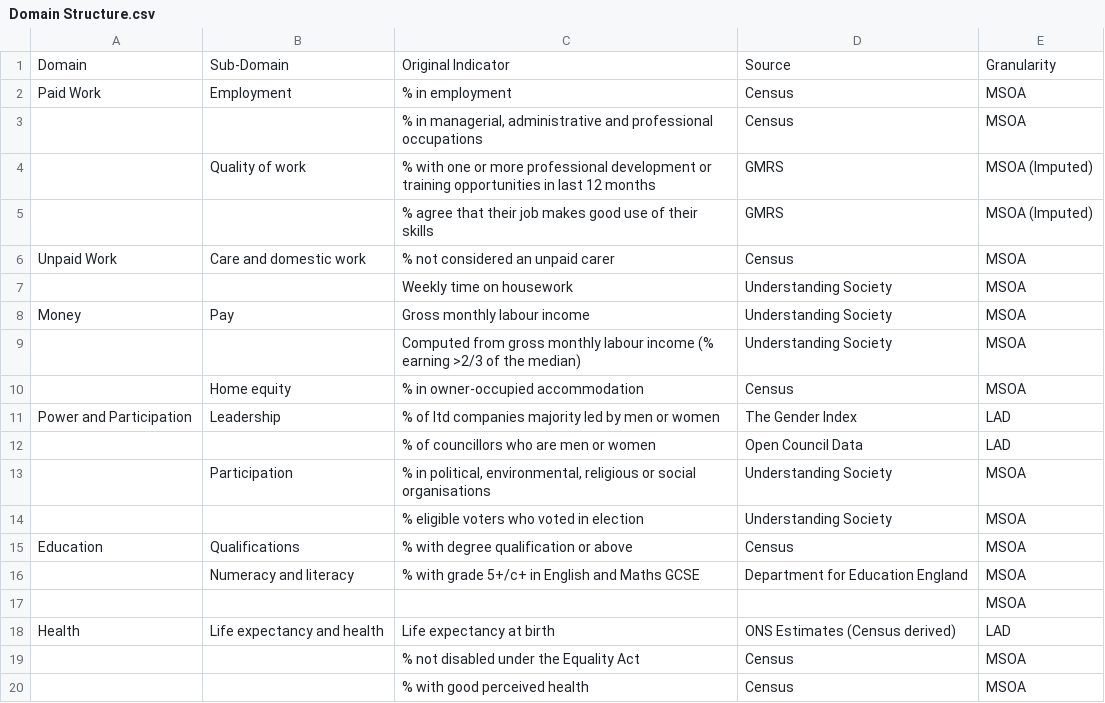
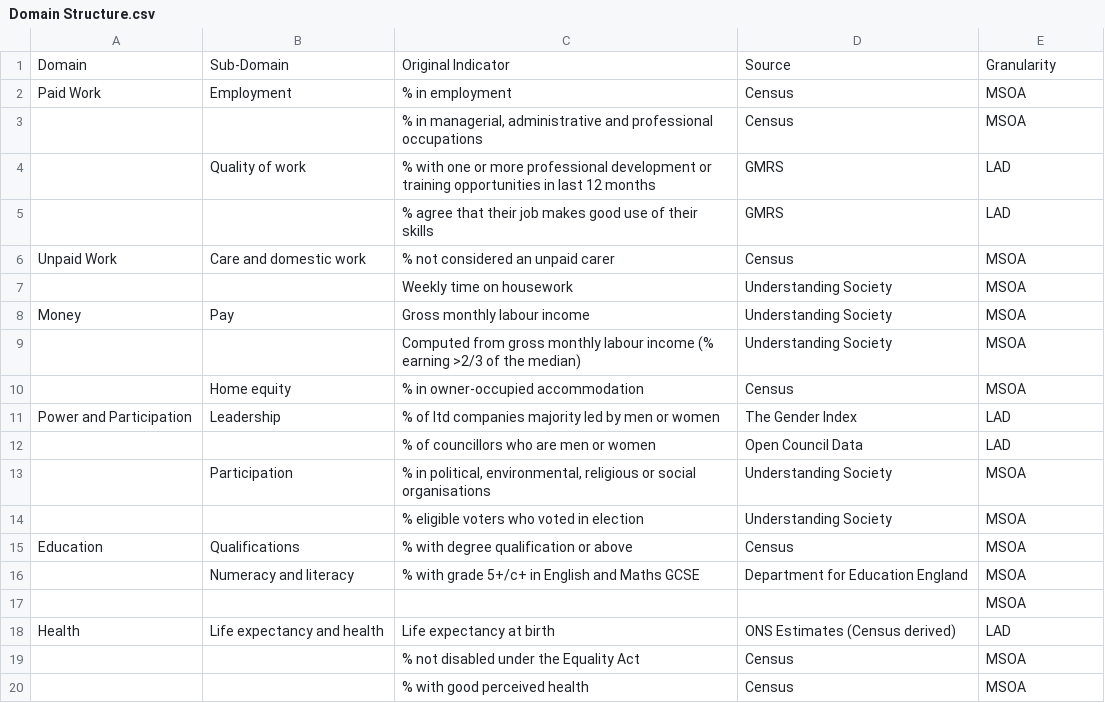
Before and after one commit to charlieuns/Extended-Research-Project, a CSV file: Aggregation and Visualisation/Domain Structure.csv, drawn as a sheet.

Commit message:
Update Domain Structure.csv

```diff
--- a/Aggregation and Visualisation/Domain Structure.csv
+++ b/Aggregation and Visualisation/Domain Structure.csv
@@ -3,4 +3,4 @@ Paid Work,Employment,% in employment,Census,MSOA
 ,,"% in managerial, administrative and professional occupations",Census,MSOA
-,Quality of work,% with one or more professional development or training opportunities in last 12 months,GMRS,MSOA (Imputed)
-,,% agree that their job makes good use of their skills,GMRS,MSOA (Imputed)
+,Quality of work,% with one or more professional development or training opportunities in last 12 months,GMRS,LAD
+,,% agree that their job makes good use of their skills,GMRS,LAD
 Unpaid Work,Care and domestic work,% not considered an unpaid carer,Census,MSOA
```
